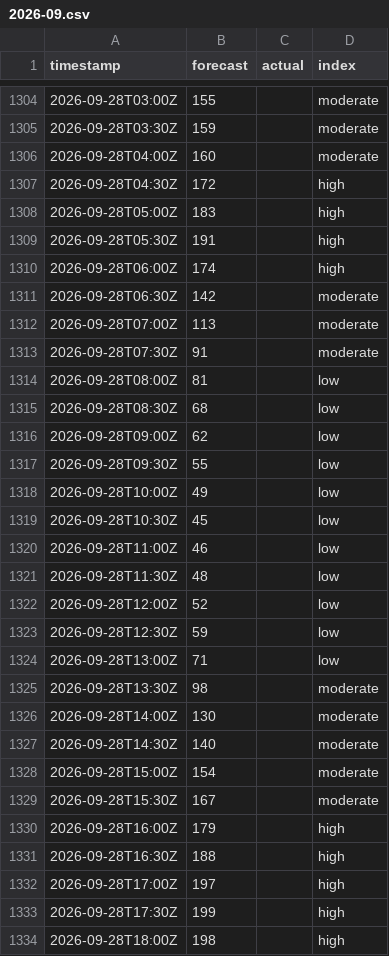
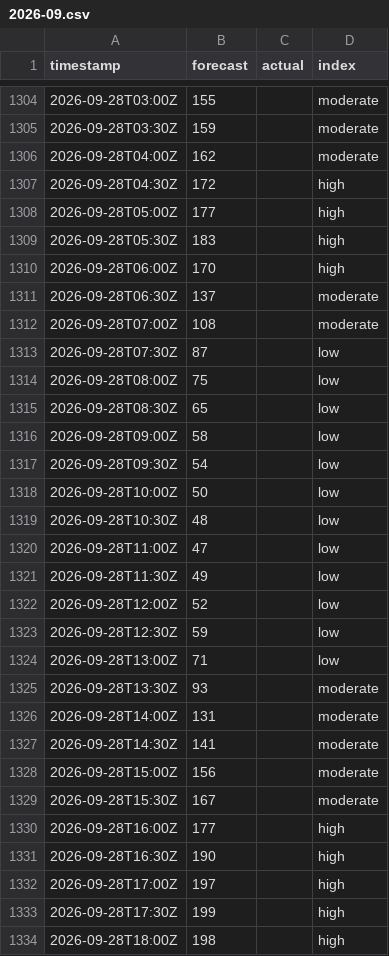
Before and after one commit to sweetluvz/Collectdata, a CSV file: data/energy/gb/carbon_intensity/2026-09.csv, drawn as a sheet; only a part is shown, gaps mark what is left out; the diff covers the shown part only.

```diff
--- a/data/energy/gb/carbon_intensity/2026-09.csv
+++ b/data/energy/gb/carbon_intensity/2026-09.csv
@@ -1305,18 +1305,18 @@ timestamp,forecast,actual,index
 2026-09-28T03:30Z,159,,moderate
-2026-09-28T04:00Z,160,,moderate
+2026-09-28T04:00Z,162,,moderate
 2026-09-28T04:30Z,172,,high
-2026-09-28T05:00Z,183,,high
-2026-09-28T05:30Z,191,,high
-2026-09-28T06:00Z,174,,high
-2026-09-28T06:30Z,142,,moderate
-2026-09-28T07:00Z,113,,moderate
-2026-09-28T07:30Z,91,,moderate
-2026-09-28T08:00Z,81,,low
-2026-09-28T08:30Z,68,,low
-2026-09-28T09:00Z,62,,low
-2026-09-28T09:30Z,55,,low
-2026-09-28T10:00Z,49,,low
-2026-09-28T10:30Z,45,,low
-2026-09-28T11:00Z,46,,low
-2026-09-28T11:30Z,48,,low
+2026-09-28T05:00Z,177,,high
+2026-09-28T05:30Z,183,,high
+2026-09-28T06:00Z,170,,high
+2026-09-28T06:30Z,137,,moderate
+2026-09-28T07:00Z,108,,moderate
+2026-09-28T07:30Z,87,,low
+2026-09-28T08:00Z,75,,low
+2026-09-28T08:30Z,65,,low
+2026-09-28T09:00Z,58,,low
+2026-09-28T09:30Z,54,,low
+2026-09-28T10:00Z,50,,low
+2026-09-28T10:30Z,48,,low
+2026-09-28T11:00Z,47,,low
+2026-09-28T11:30Z,49,,low
 2026-09-28T12:00Z,52,,low
@@ -1324,9 +1324,9 @@ timestamp,forecast,actual,index
 2026-09-28T13:00Z,71,,low
-2026-09-28T13:30Z,98,,moderate
-2026-09-28T14:00Z,130,,moderate
-2026-09-28T14:30Z,140,,moderate
-2026-09-28T15:00Z,154,,moderate
+2026-09-28T13:30Z,93,,moderate
+2026-09-28T14:00Z,131,,moderate
+2026-09-28T14:30Z,141,,moderate
+2026-09-28T15:00Z,156,,moderate
 2026-09-28T15:30Z,167,,moderate
-2026-09-28T16:00Z,179,,high
-2026-09-28T16:30Z,188,,high
+2026-09-28T16:00Z,177,,high
+2026-09-28T16:30Z,190,,high
 2026-09-28T17:00Z,197,,high
```
Also changed, not shown: 11 edited cells elsewhere in this file, 1 other file.
